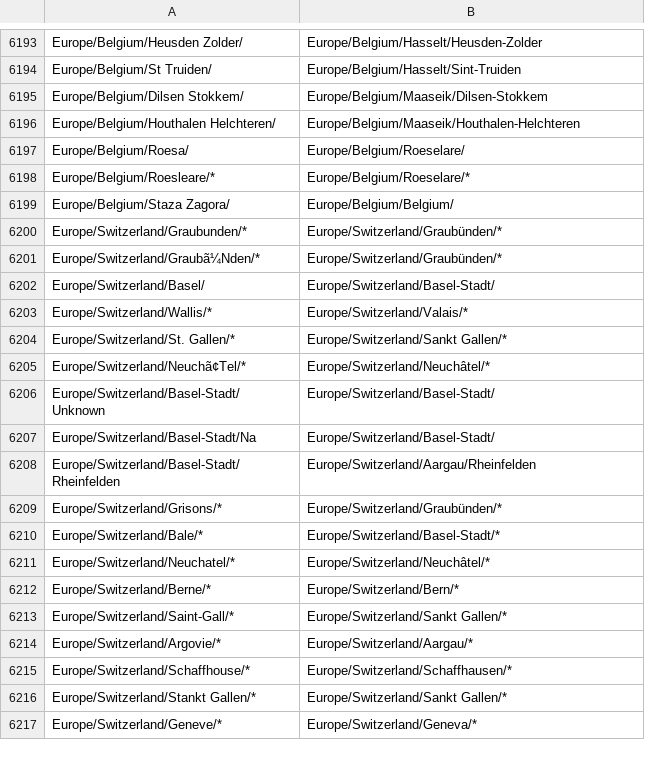
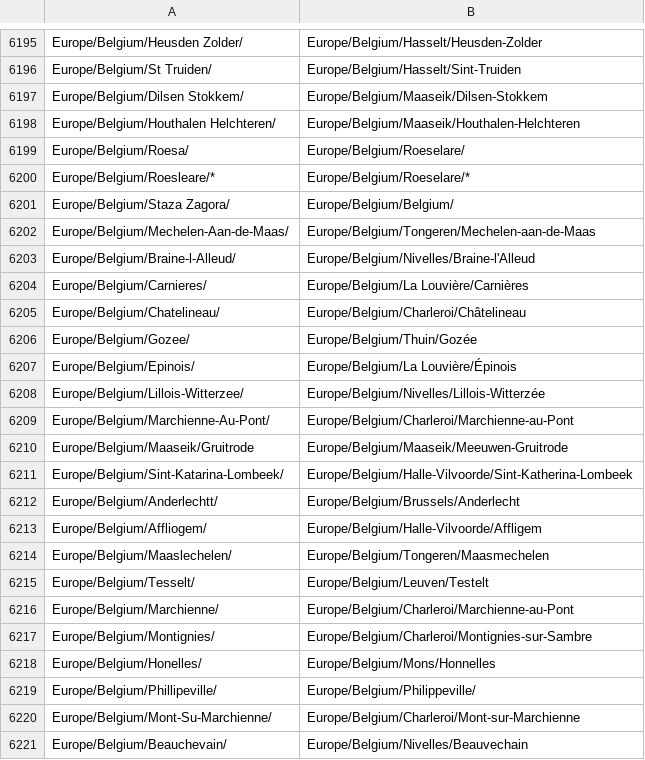
Before and after one commit to nextstrain/ncov-ingest, a TSV file: source-data/gisaid_geoLocationRules.tsv, drawn as a sheet; only a part is shown, gaps mark what is left out; the shorter side is filled out with more unchanged rows; the diff covers the shown part only; the diff names each change by its address in the sheet, - before the commit and + after, or states it on an @@ line.

Commit message:
add new geoLocation rules

```diff
--- a/source-data/gisaid_geoLocationRules.tsv
+++ b/source-data/gisaid_geoLocationRules.tsv
+row 6202: Europe/Belgium/Mechelen-Aan-de-Maas/ | Europe/Belgium/Tongeren/Mechelen-aan-de-Maas
+row 6203: Europe/Belgium/Braine-l-Alleud/ | Europe/Belgium/Nivelles/Braine-l'Alleud
+row 6204: Europe/Belgium/Carnieres/ | Europe/Belgium/La Louvière/Carnières
+row 6205: Europe/Belgium/Chatelineau/ | Europe/Belgium/Charleroi/Châtelineau
+row 6206: Europe/Belgium/Gozee/ | Europe/Belgium/Thuin/Gozée
+row 6207: Europe/Belgium/Epinois/ | Europe/Belgium/La Louvière/Épinois
+row 6208: Europe/Belgium/Lillois-Witterzee/ | Europe/Belgium/Nivelles/Lillois-Witterzée
+row 6209: Europe/Belgium/Marchienne-Au-Pont/ | Europe/Belgium/Charleroi/Marchienne-au-Pont
+row 6210: Europe/Belgium/Maaseik/Gruitrode | Europe/Belgium/Maaseik/Meeuwen-Gruitrode
+row 6211: Europe/Belgium/Sint-Katarina-Lombeek/ | Europe/Belgium/Halle-Vilvoorde/Sint-Katherina-Lombeek
+row 6212: Europe/Belgium/Anderlechtt/ | Europe/Belgium/Brussels/Anderlecht
+row 6213: Europe/Belgium/Affliogem/ | Europe/Belgium/Halle-Vilvoorde/Affligem
+row 6214: Europe/Belgium/Maaslechelen/ | Europe/Belgium/Tongeren/Maasmechelen
+row 6215: Europe/Belgium/Tesselt/ | Europe/Belgium/Leuven/Testelt
+row 6216: Europe/Belgium/Marchienne/ | Europe/Belgium/Charleroi/Marchienne-au-Pont
+row 6217: Europe/Belgium/Montignies/ | Europe/Belgium/Charleroi/Montignies-sur-Sambre
+row 6218: Europe/Belgium/Honelles/ | Europe/Belgium/Mons/Honnelles
+row 6219: Europe/Belgium/Phillipeville/ | Europe/Belgium/Philippeville/
+row 6220: Europe/Belgium/Mont-Su-Marchienne/ | Europe/Belgium/Charleroi/Mont-sur-Marchienne
+row 6221: Europe/Belgium/Beauchevain/ | Europe/Belgium/Nivelles/Beauvechain
```
Also changed, not shown: 42 added rows and 3 edited cells elsewhere in this file.
